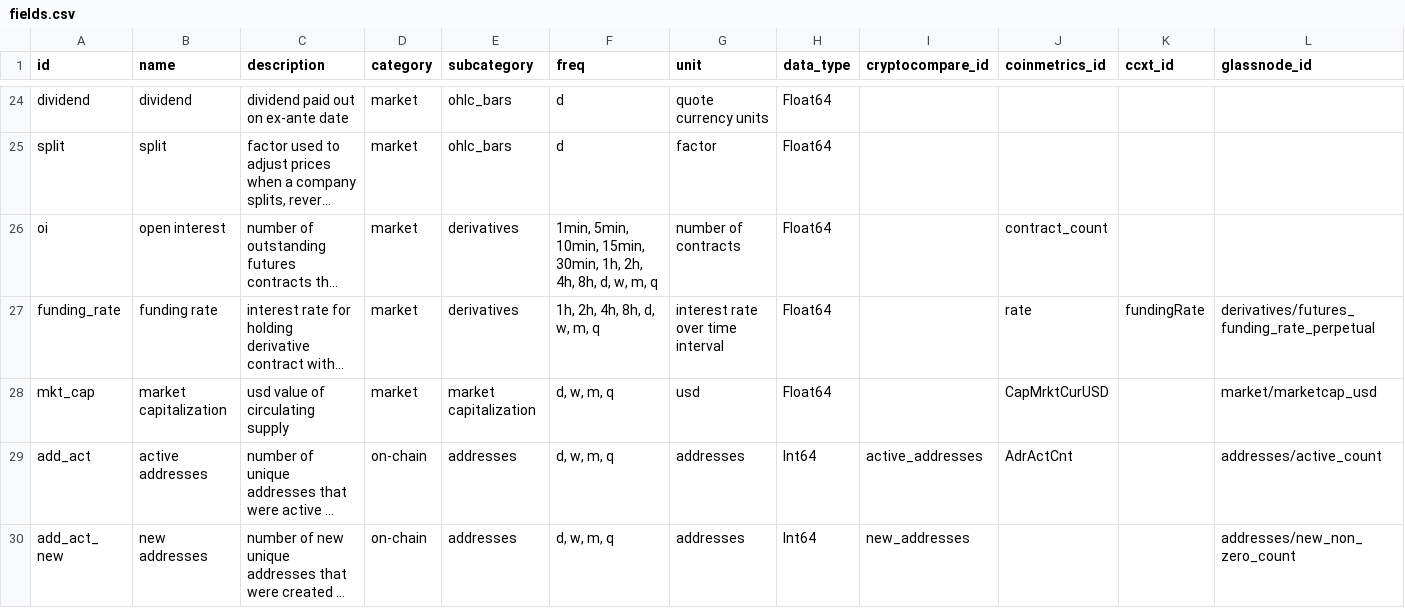
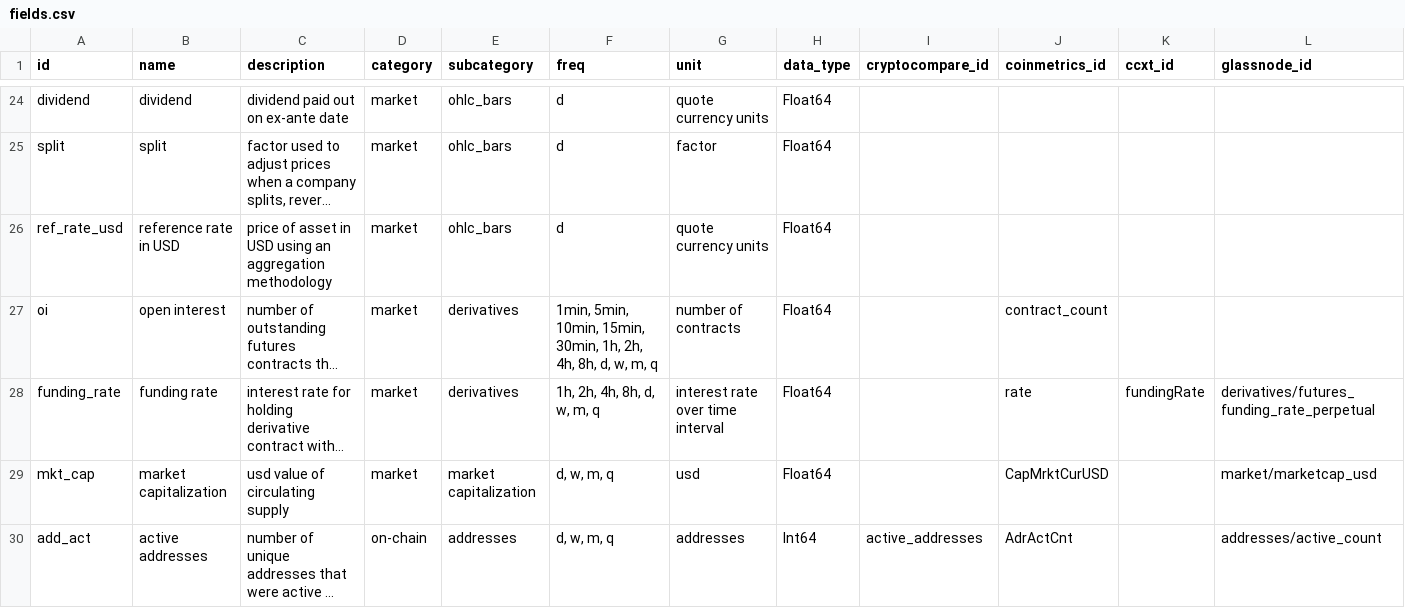
Before and after one commit to systamental/cryptodatapy, a CSV file: src/cryptodatapy/conf/fields.csv, drawn as a sheet; only a part is shown, gaps mark what is left out; the shorter side is filled out with more unchanged rows; long unchanged cells end in …; rows hold the shown columns only; the diff names each change by its address in the sheet, - before the commit and + after, or states it on an @@ line.

Commit message:
feat: added ref_rate_usd field to fields.csv

```diff
--- a/src/cryptodatapy/conf/fields.csv
+++ b/src/cryptodatapy/conf/fields.csv
+row 26: ref_rate_usd | reference rate in USD | price of asset in USD using an aggregation methodology | market | ohlc_bars | d | quote currency units | Float64
```
